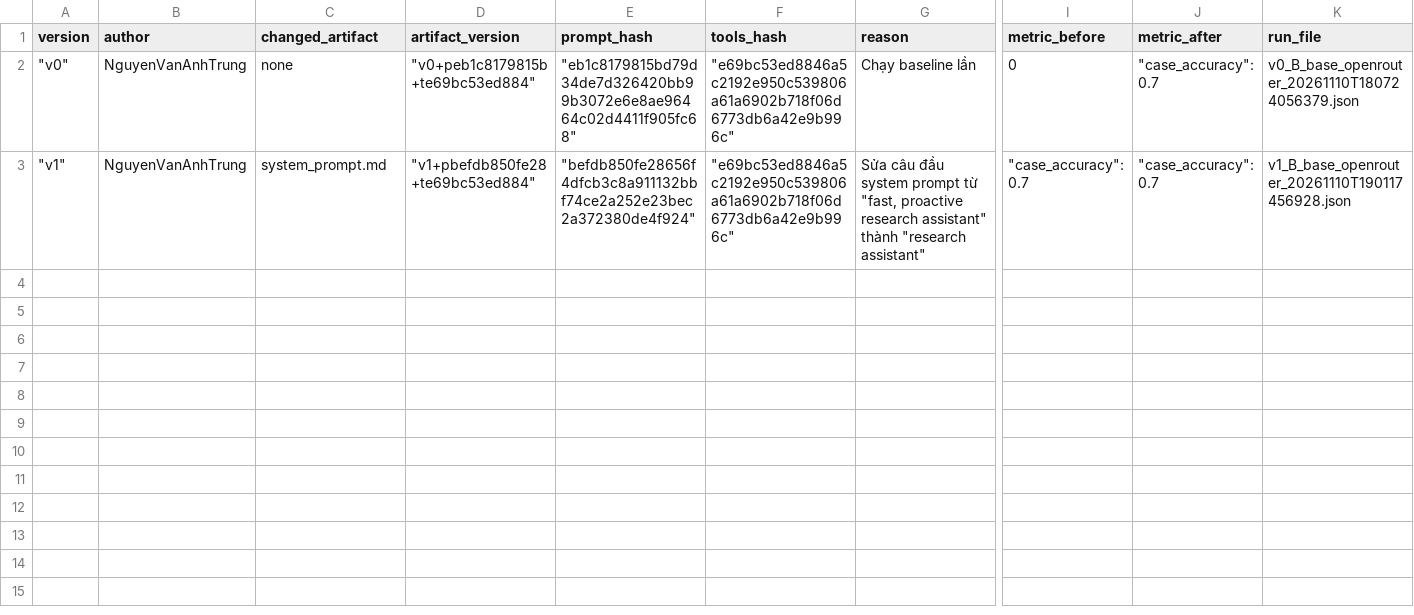
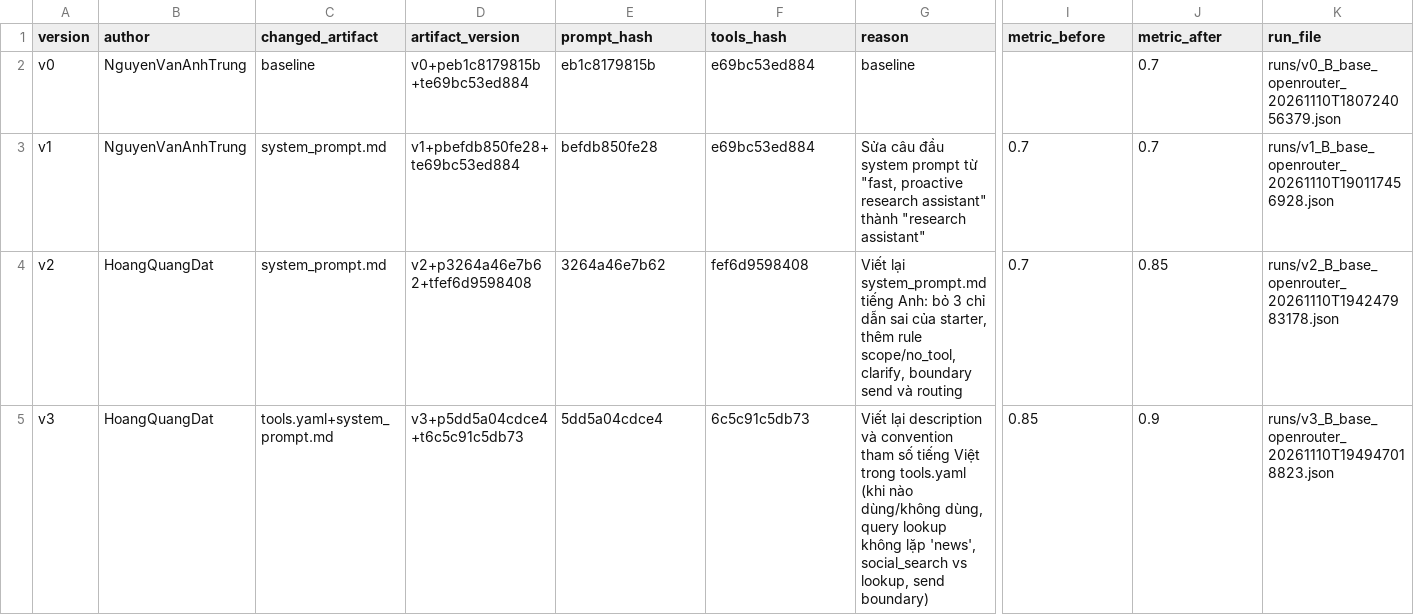
Before and after one commit to S0ra1n0/K5-L3B-DAY03-NhomLuoi-ResearchAgentToolEval, a CSV file: starter_v0/artifacts/version_log.csv, drawn as a sheet; only a part is shown, gaps mark what is left out; removed rows and columns are numbered as before the commit, all else as after; rows hold the shown columns only; the diff names each change by its address in the sheet, - before the commit and + after, or states it on an @@ line.

Commit message:
done: chinh sua bao cao ca nhan, cai thien prompt cho v2 v3

```diff
--- a/starter_v0/artifacts/version_log.csv
+++ b/starter_v0/artifacts/version_log.csv
-row 2: "v0" | NguyenVanAnhTrung | none | "v0+peb1c8179815b+te69bc53ed884" | "eb1c8179815bd79d34de7d326420bb99b3072e6e8ae96464c02d4411f905fc68" | "e69bc53ed8846a5c2192e950c539806a61a6902b718f06d6773db6a42e9b996c" | Chạy baseline lần | 0 | "case_accuracy": 0.7 | v0_B_base_openrouter_20261110T180724056379.json
+row 2: v0 | NguyenVanAnhTrung | baseline | v0+peb1c8179815b+te69bc53ed884 | eb1c8179815b | e69bc53ed884 | baseline |  | 0.7 | runs/v0_B_base_openrouter_20261110T180724056379.json
-A3 (version): "v1"
+A3 (version): v1
-D3 (artifact_version): "v1+pbefdb850fe28+te69bc53ed884"
+D3 (artifact_version): v1+pbefdb850fe28+te69bc53ed884
-E3 (prompt_hash): "befdb850fe28656f4dfcb3c8a911132bbf74ce2a252e23bec2a372380de4f924"
+E3 (prompt_hash): befdb850fe28
-F3 (tools_hash): "e69bc53ed8846a5c2192e950c539806a61a6902b718f06d6773db6a42e9b996c"
+F3 (tools_hash): e69bc53ed884
-I3 (metric_before): "case_accuracy": 0.7
+I3 (metric_before): 0.7
-J3 (metric_after): "case_accuracy": 0.7
+J3 (metric_after): 0.7
-K3 (run_file): v1_B_base_openrouter_20261110T190117456928.json
+K3 (run_file): runs/v1_B_base_openrouter_20261110T190117456928.json
+row 4: v2 | HoangQuangDat | system_prompt.md | v2+p3264a46e7b62+tfef6d9598408 | 3264a46e7b62 | fef6d9598408 | Viết lại system_prompt.md tiếng Anh: bỏ 3 chỉ dẫn sai của starter, thêm rule scope/no_tool, clarify, boundary send và routing | 0.7 | 0.85 | runs/v2_B_base_openrouter_20261110T194247983178.json
+row 5: v3 | HoangQuangDat | tools.yaml+system_prompt.md | v3+p5dd5a04cdce4+t6c5c91c5db73 | 5dd5a04cdce4 | 6c5c91c5db73 | Viết lại description và convention tham số tiếng Việt trong tools.yaml (khi nào dùng/không dùng, query lookup không lặp 'news', social_search vs lookup, send boundary) | 0.85 | 0.9 | runs/v3_B_base_openrouter_20261110T194947018823.json
```
Also changed, not shown: 8 other files.
